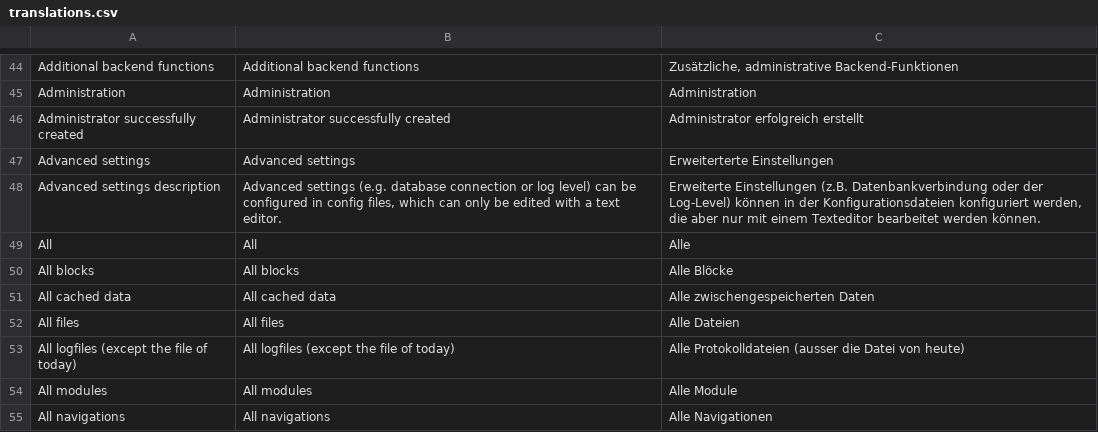
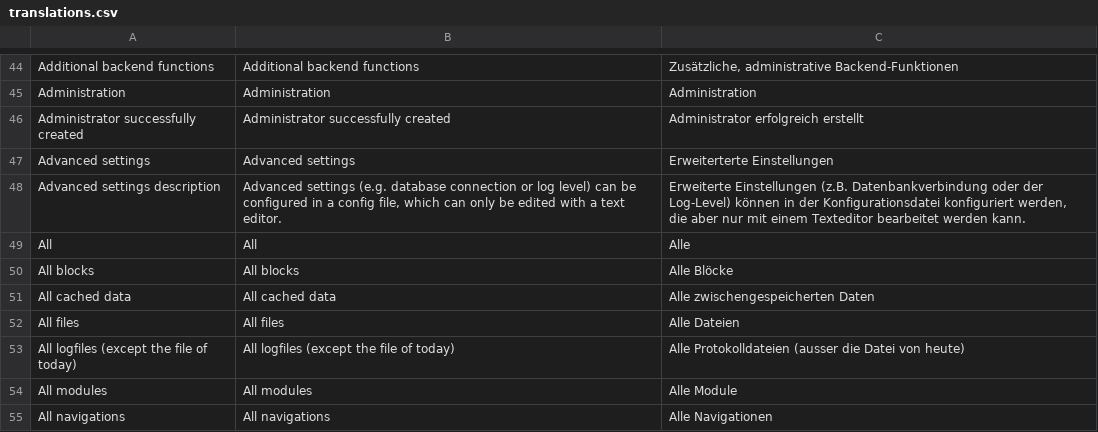
Before and after one commit to rahulyhg/Neoflow-CMS, a CSV file: application/i18n/translations.csv, drawn as a sheet; only a part is shown, gaps mark what is left out.

Commit message:
Fixed translation

```diff
--- a/application/i18n/translations.csv
+++ b/application/i18n/translations.csv
@@ -47,3 +47,3 @@ Administrator successfully created;Administrator successfully created;Administra
 Advanced settings;Advanced settings;Erweiterterte Einstellungen
-Advanced settings description;Advanced settings (e.g. database connection or log level) can be configured in config files, which can only be edited with a text editor.;Erweiterte Einstellungen (z.B. Datenbankverbindung oder der Log-Level) können in der Konfigurationsdateien konfiguriert werden, die aber nur mit einem Texteditor bearbeitet werden können.
+Advanced settings description;Advanced settings (e.g. database connection or log level) can be configured in a config file, which can only be edited with a text editor.;Erweiterte Einstellungen (z.B. Datenbankverbindung oder der Log-Level) können in der Konfigurationsdatei konfiguriert werden, die aber nur mit einem Texteditor bearbeitet werden kann.
 All;All;Alle
```
